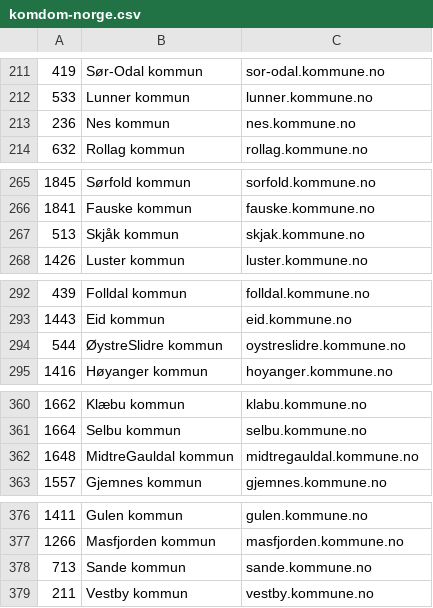
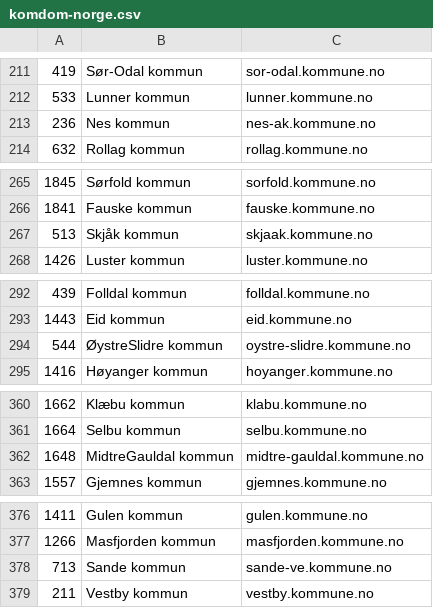
Before and after one commit to stjernstedt/Interlan, a CSV file: testsida/Script/komdom-norge.csv, drawn as a sheet; only a part is shown, gaps mark what is left out; the diff covers the shown part only; the diff names each change by its address in the sheet, - before the commit and + after, or states it on an @@ line.

```diff
--- a/testsida/Script/komdom-norge.csv
+++ b/testsida/Script/komdom-norge.csv
-C213: nes.kommune.no
+C213: nes-ak.kommune.no
-C267: skjak.kommune.no
+C267: skjaak.kommune.no
-C294: oystreslidre.kommune.no
+C294: oystre-slidre.kommune.no
-C362: midtregauldal.kommune.no
+C362: midtre-gauldal.kommune.no
-C378: sande.kommune.no
+C378: sande-ve.kommune.no
```
Also changed, not shown: 22 edited cells elsewhere in this file, 13 other files.
